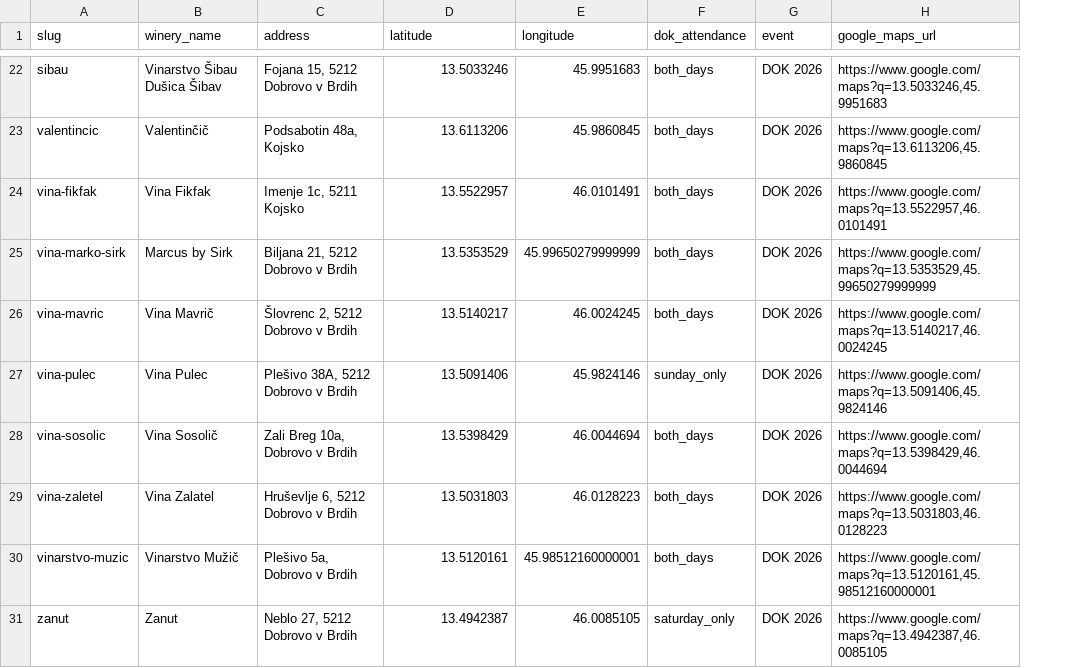
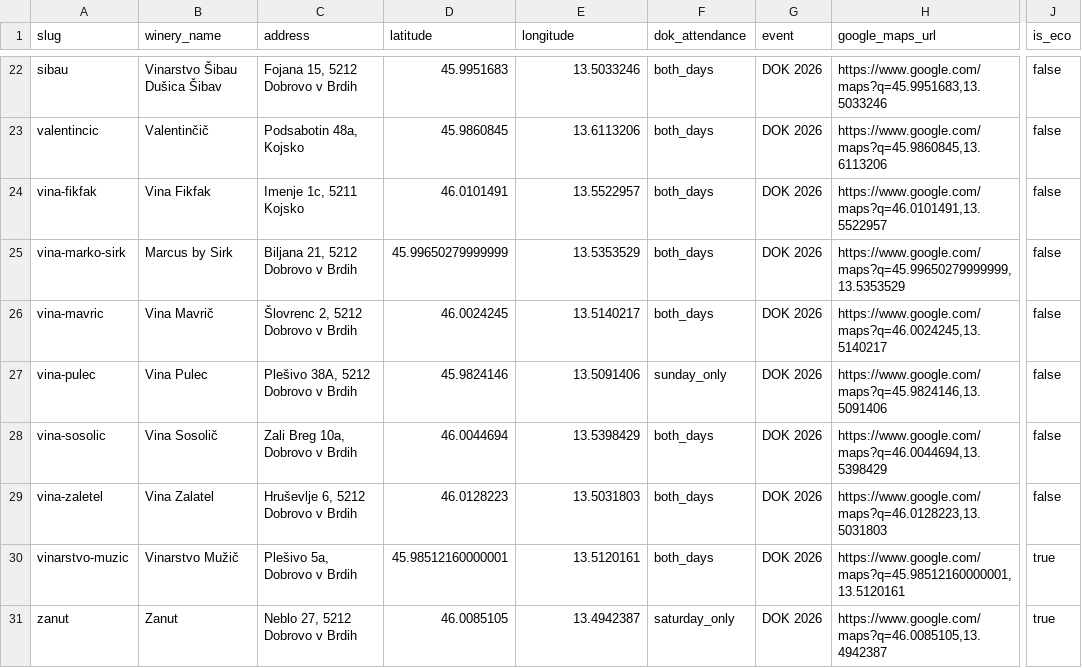
Before and after one commit to mertezz/vinatlas-brda, a CSV file: seeds/kontrabant/dok2026_wineries.csv, drawn as a sheet; only a part is shown, gaps mark what is left out; the diff covers the shown part only; the diff names each change by its address in the sheet, - before the commit and + after, or states it on an @@ line.

```diff
--- a/seeds/kontrabant/dok2026_wineries.csv
+++ b/seeds/kontrabant/dok2026_wineries.csv
+column J (is_eco), rows 22-31: false | false | false | false | false | false | false | false | true | true
-D22 (latitude): 13.5033246
+D22 (latitude): 45.9951683
-E22 (longitude): 45.9951683
+E22 (longitude): 13.5033246
-H22 (google_maps_url): https://www.google.com/maps?q=13.5033246,45.9951683
+H22 (google_maps_url): https://www.google.com/maps?q=45.9951683,13.5033246
-D23 (latitude): 13.6113206
+D23 (latitude): 45.9860845
-E23 (longitude): 45.9860845
+E23 (longitude): 13.6113206
-H23 (google_maps_url): https://www.google.com/maps?q=13.6113206,45.9860845
+H23 (google_maps_url): https://www.google.com/maps?q=45.9860845,13.6113206
-D24 (latitude): 13.5522957
+D24 (latitude): 46.0101491
-E24 (longitude): 46.0101491
+E24 (longitude): 13.5522957
-H24 (google_maps_url): https://www.google.com/maps?q=13.5522957,46.0101491
+H24 (google_maps_url): https://www.google.com/maps?q=46.0101491,13.5522957
-D25 (latitude): 13.5353529
+D25 (latitude): 45.99650279999999
-E25 (longitude): 45.99650279999999
+E25 (longitude): 13.5353529
-H25 (google_maps_url): https://www.google.com/maps?q=13.5353529,45.99650279999999
+H25 (google_maps_url): https://www.google.com/maps?q=45.99650279999999,13.5353529
-D26 (latitude): 13.5140217
+D26 (latitude): 46.0024245
-E26 (longitude): 46.0024245
+E26 (longitude): 13.5140217
-H26 (google_maps_url): https://www.google.com/maps?q=13.5140217,46.0024245
+H26 (google_maps_url): https://www.google.com/maps?q=46.0024245,13.5140217
-D27 (latitude): 13.5091406
+D27 (latitude): 45.9824146
-E27 (longitude): 45.9824146
+E27 (longitude): 13.5091406
-H27 (google_maps_url): https://www.google.com/maps?q=13.5091406,45.9824146
+H27 (google_maps_url): https://www.google.com/maps?q=45.9824146,13.5091406
-D28 (latitude): 13.5398429
+D28 (latitude): 46.0044694
-E28 (longitude): 46.0044694
+E28 (longitude): 13.5398429
-H28 (google_maps_url): https://www.google.com/maps?q=13.5398429,46.0044694
+H28 (google_maps_url): https://www.google.com/maps?q=46.0044694,13.5398429
-D29 (latitude): 13.5031803
+D29 (latitude): 46.0128223
-E29 (longitude): 46.0128223
+E29 (longitude): 13.5031803
-H29 (google_maps_url): https://www.google.com/maps?q=13.5031803,46.0128223
+H29 (google_maps_url): https://www.google.com/maps?q=46.0128223,13.5031803
-D30 (latitude): 13.5120161
+D30 (latitude): 45.98512160000001
-E30 (longitude): 45.98512160000001
+E30 (longitude): 13.5120161
-H30 (google_maps_url): https://www.google.com/maps?q=13.5120161,45.98512160000001
+H30 (google_maps_url): https://www.google.com/maps?q=45.98512160000001,13.5120161
-D31 (latitude): 13.4942387
+D31 (latitude): 46.0085105
-E31 (longitude): 46.0085105
+E31 (longitude): 13.4942387
-H31 (google_maps_url): https://www.google.com/maps?q=13.4942387,46.0085105
+H31 (google_maps_url): https://www.google.com/maps?q=46.0085105,13.4942387
```
Also changed, not shown: 63 edited cells elsewhere in this file, 1 other file.
